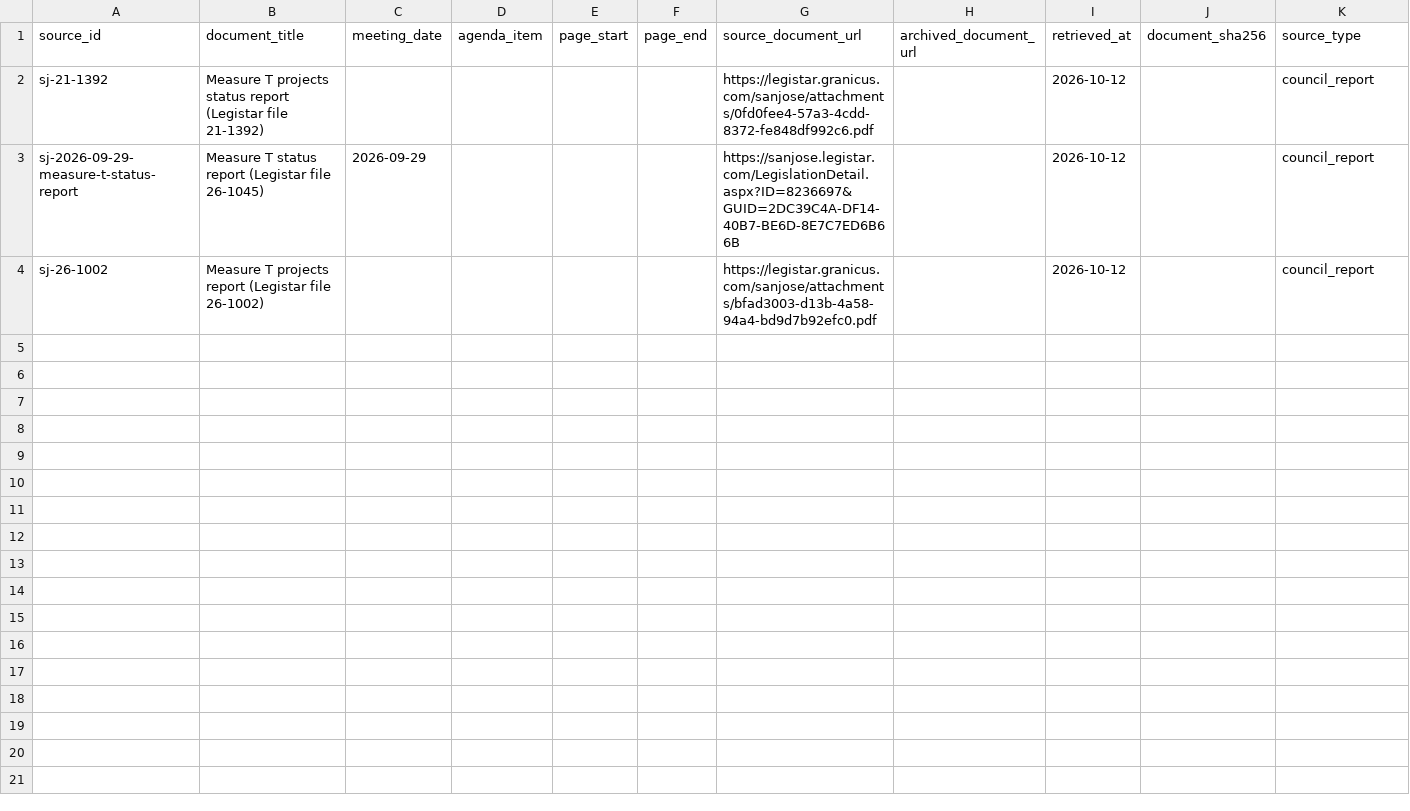
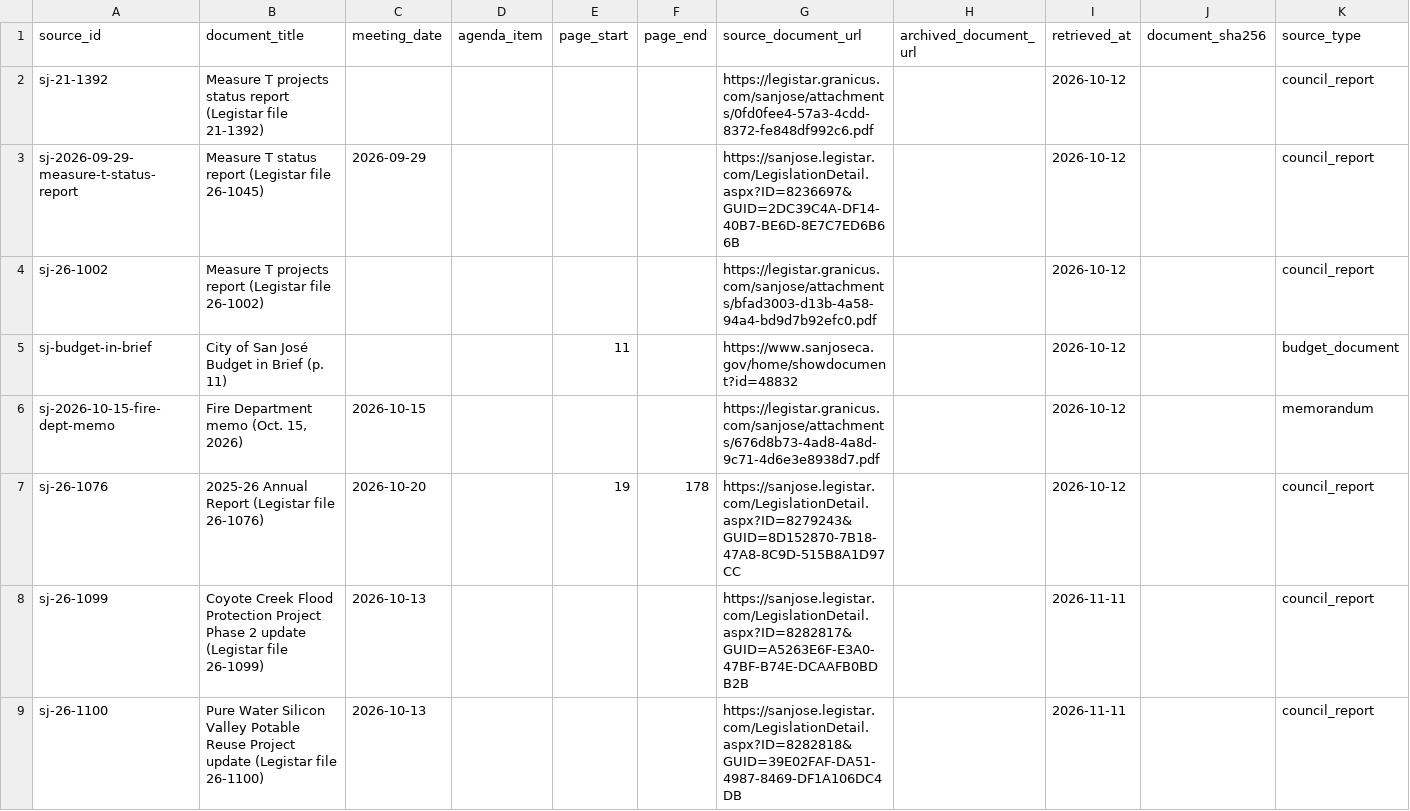
Before and after one commit to knightingale408/thesanjosesource, a CSV file: data/sources.csv, drawn as a sheet; the diff names each change by its address in the sheet, - before the commit and + after, or states it on an @@ line.

```diff
--- a/data/sources.csv
+++ b/data/sources.csv
+row 5: sj-budget-in-brief | City of San José Budget in Brief (p. 11) |  |  | 11 |  | https://www.sanjoseca.gov/home/showdocument?id=48832 |  | 2026-10-12 |  | budget_document
+row 6: sj-2026-10-15-fire-dept-memo | Fire Department memo (Oct. 15, 2026) | 2026-10-15 |  |  |  | https://legistar.granicus.com/sanjose/attachments/676d8b73-4ad8-4a8d-9c71-4d6e3e8938d7.pdf |  | 2026-10-12 |  | memorandum
+row 7: sj-26-1076 | 2025-26 Annual Report (Legistar file 26-1076) | 2026-10-20 |  | 19 | 178 | https://sanjose.legistar.com/LegislationDetail.aspx?ID=8279243&GUID=8D152870-7B18-47A8-8C9D-515B8A1D97CC |  | 2026-10-12 |  | council_report
+row 8: sj-26-1099 | Coyote Creek Flood Protection Project Phase 2 update (Legistar file 26-1099) | 2026-10-13 |  |  |  | https://sanjose.legistar.com/LegislationDetail.aspx?ID=8282817&GUID=A5263E6F-E3A0-47BF-B74E-DCAAFB0BDB2B |  | 2026-11-11 |  | council_report
+row 9: sj-26-1100 | Pure Water Silicon Valley Potable Reuse Project update (Legistar file 26-1100) | 2026-10-13 |  |  |  | https://sanjose.legistar.com/LegislationDetail.aspx?ID=8282818&GUID=39E02FAF-DA51-4987-8469-DF1A106DC4DB |  | 2026-11-11 |  | council_report
```
Also changed, not shown: data/project-updates.csv, data/projects.csv, 3 other files.
